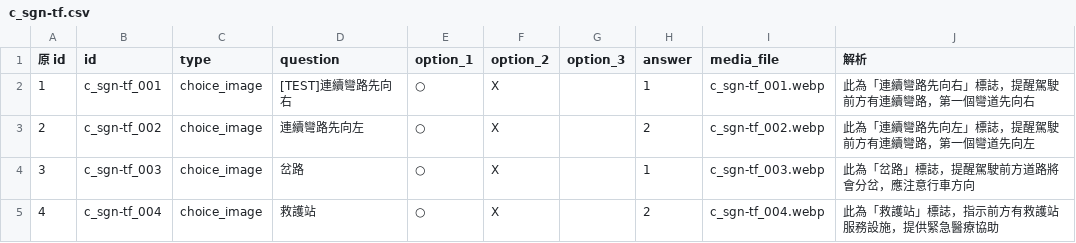
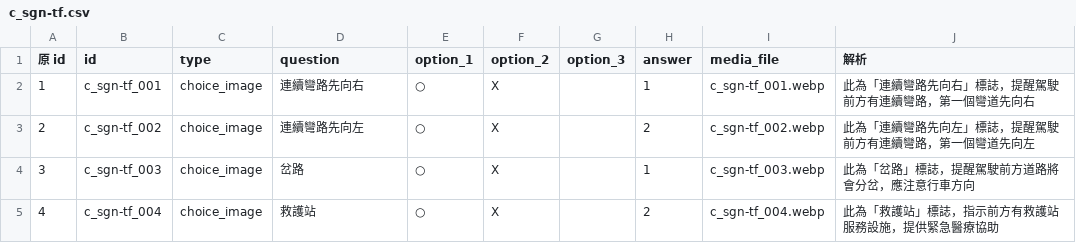
Before and after one commit to dudcb/first-pass, a CSV file: c_sgn-tf.csv, drawn as a sheet; only a part is shown.

Commit message:
Update c_sgn-tf.csv

```diff
--- a/c_sgn-tf.csv
+++ b/c_sgn-tf.csv
@@ -1,3 +1,3 @@
 原 id,id,type,question,option_1,option_2,option_3,answer,media_file,解析,,,,,,
-1,c_sgn-tf_001,choice_image,[TEST]連續彎路先向右,○,X,,1,c_sgn-tf_001.webp,此為「連續彎路先向右」標誌，提醒駕駛前方有連續彎路，第一個彎道先向右,,,,,,
+1,c_sgn-tf_001,choice_image,連續彎路先向右,○,X,,1,c_sgn-tf_001.webp,此為「連續彎路先向右」標誌，提醒駕駛前方有連續彎路，第一個彎道先向右,,,,,,
 2,c_sgn-tf_002,choice_image,連續彎路先向左,○,X,,2,c_sgn-tf_002.webp,此為「連續彎路先向左」標誌，提醒駕駛前方有連續彎路，第一個彎道先向左,,,,,,
```
